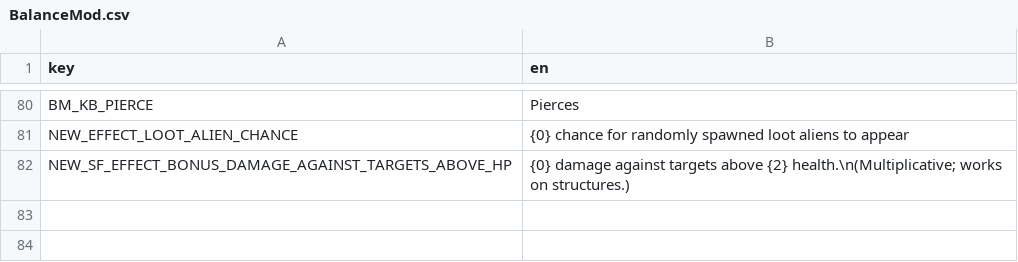
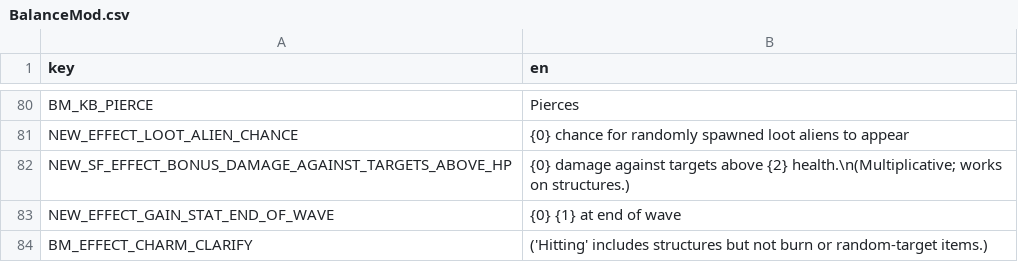
Before and after one commit to DarkTwinge/Brotato-BalanceMod, a CSV file: translations/BalanceMod.csv, drawn as a sheet; only a part is shown, gaps mark what is left out; the diff names each change by its address in the sheet, - before the commit and + after, or states it on an @@ line.

Commit message:
2.1.11: Mild rework+Buff for Snail; Minor armor buff for Turtle Elite; Minor Tweaks to: Ugly Tooth, Metal Plate, Alien Magic, Shackles, Robot Arm, Goblet, Sunken Bell, Vampire Squid; Clarified Charm effect in tooltip

```diff
--- a/translations/BalanceMod.csv
+++ b/translations/BalanceMod.csv
+row 83: NEW_EFFECT_GAIN_STAT_END_OF_WAVE | {0} {1} at end of wave
+row 84: BM_EFFECT_CHARM_CLARIFY | ('Hitting' includes structures but not burn or random-target items.)
```
Also changed, not shown: 9 other files.
